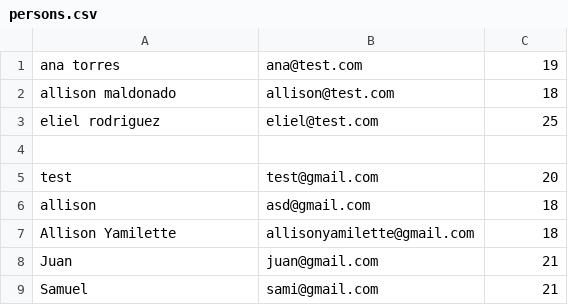
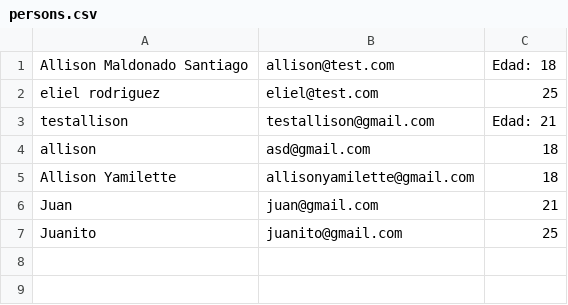
Before and after one commit to allison-maldonado/-prog-str-2D-Allison-Maldonado-ok, a CSV file: DemoListView/data/persons.csv, drawn as a sheet; removed rows and columns are numbered as before the commit, all else as after; the diff names each change by its address in the sheet, - before the commit and + after, or states it on an @@ line.

Commit message:
Se agrega la barra de busqueda de correo en nuestro ListView

```diff
--- a/DemoListView/data/persons.csv
+++ b/DemoListView/data/persons.csv
-row 1: ana torres | ana@test.com | 19
-row 2: allison maldonado | allison@test.com | 18
+row 1: Allison Maldonado Santiago | allison@test.com | Edad: 18
-row 3: (empty)
+row 3: testallison | testallison@gmail.com | Edad: 21
-row 5: test | test@gmail.com | 20
-row 9: Samuel | sami@gmail.com | 21
+row 7: Juanito | juanito@gmail.com | 25
```
Also changed, not shown: 6 other files.
